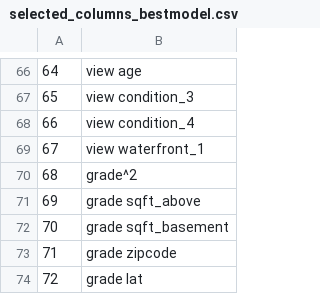
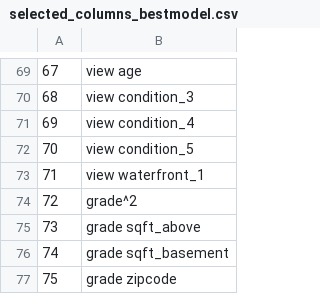
Before and after one commit to raizelistaken/Housing_Prices_KC, a CSV file: selected_columns_bestmodel.csv, drawn as a sheet; only a part is shown, gaps mark what is left out; the shorter side is filled out with more unchanged rows; the diff covers the shown part only; the diff names each change by its address in the sheet, - before the commit and + after, or states it on an @@ line.

```diff
--- a/selected_columns_bestmodel.csv
+++ b/selected_columns_bestmodel.csv
@@ column A renumbered between rows 27 and 100 @@
+row 72: 70 | view condition_5
```
Also changed, not shown: 3 added rows, 4 removed rows and 1 edited cell elsewhere in this file, 2 other files.
